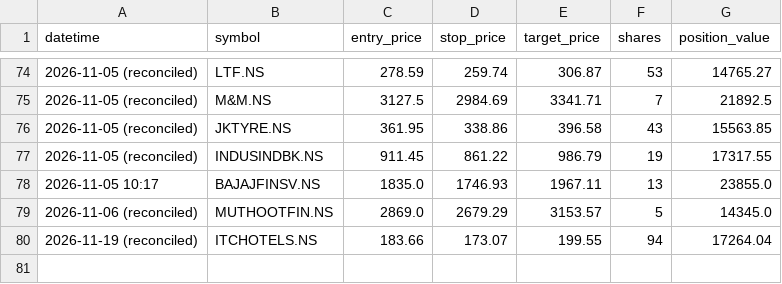
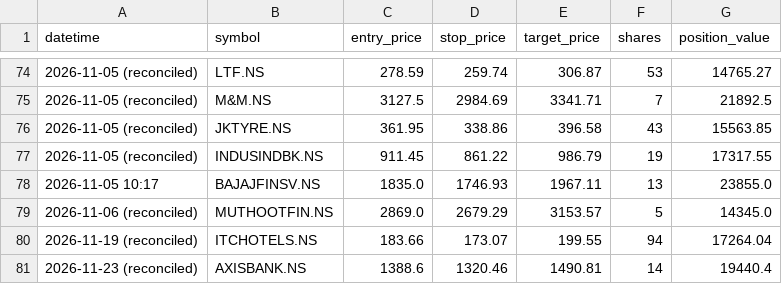
Before and after one commit to jyothsnav2012/trading-data-public, a CSV file: position_sizing_log.csv, drawn as a sheet; only a part is shown, gaps mark what is left out; the diff names each change by its address in the sheet, - before the commit and + after, or states it on an @@ line.

```diff
--- a/position_sizing_log.csv
+++ b/position_sizing_log.csv
+row 81: 2026-11-23 (reconciled) | AXISBANK.NS | 1388.6 | 1320.46 | 1490.81 | 14 | 19440.4
```
Also changed, not shown: open_paper_positions.csv, 1 other file.
